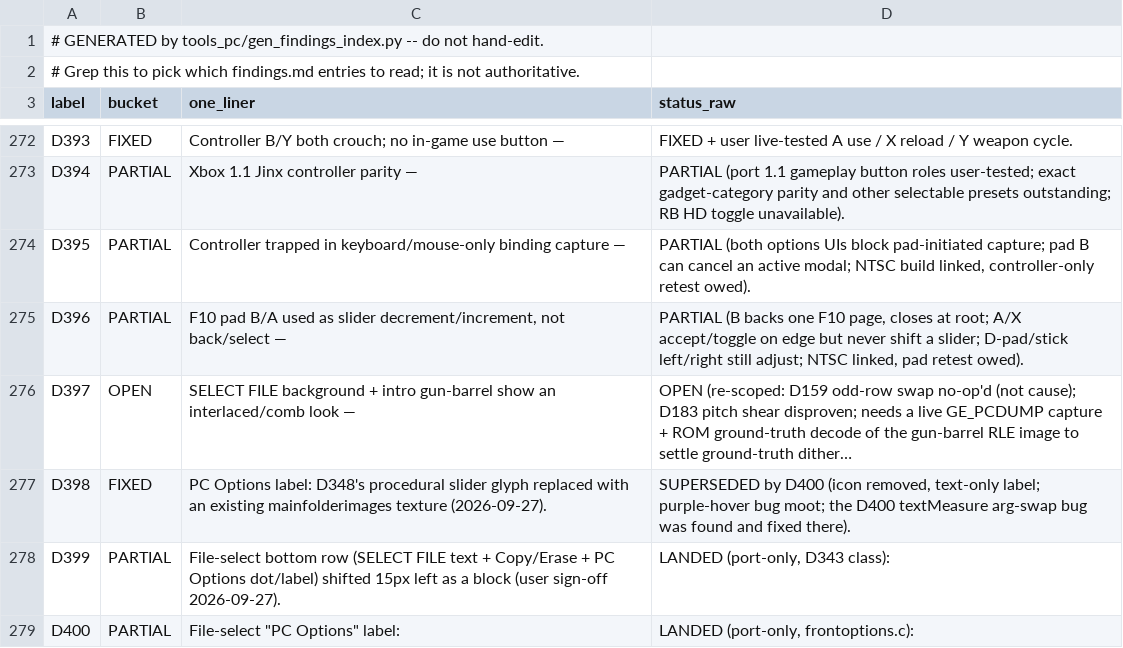
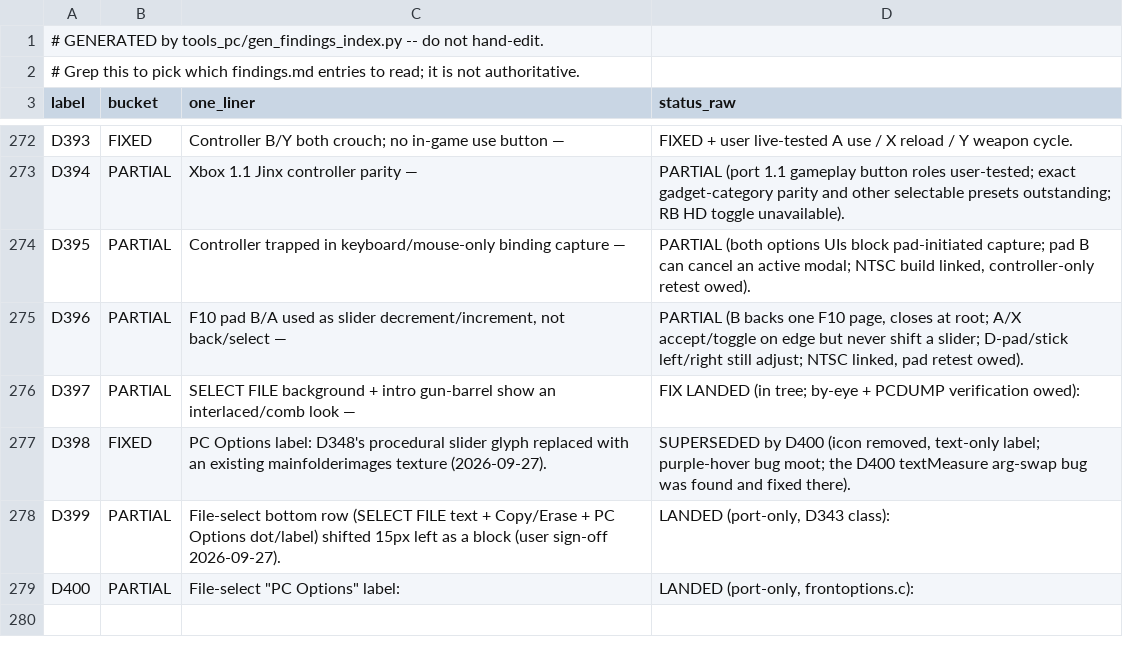
Before and after one commit to danturn/goldeneye-pc-port, a CSV file: docs/dev/findings-index.csv, drawn as a sheet; only a part is shown, gaps mark what is left out.

Commit message:
port: D397 — file-select background + gun-barrel comb look: stale RENDERTILE import (fix in tree, by-eye owed)
Root-caused the D397 interlaced/comb symptom on the file-select
background and intro gun-barrel (first display, not round-trip):
titleRenderFolderMenuBackgroundLines loads 299 one-pixel 440-byte I8
rows with gDPLoadTextureBlock(I, 8b) and samples G_TX_RENDERTILE but
never emits gSPSetTile, so the tile's fmt/siz is whatever the previous
screen left (CI/4b spectrum-screen leftover, D116 probe). fast3d ran
the I8 bytes through import_texture_ci4 against a stale/all-zero
16-entry palette -> periodic black rows (GL texture-cache artifact,
not a ground-truth dither — no ROM RLE decode needed).

- gfx_pc.cpp import_texture: route the import through the source's
  fmt/siz when a CI/RGBA tile genuinely disagrees with an I8 8b load
  (mirrors the D229 case); real CI/RGBA textures untouched.
- gfx_opengl.cpp: GE_D397SH env-gated shader-formula probe for the
  file-select gunbarrel combine (label initially written as D398,
  renamed to avoid the PC-Options-label finding collision).
- findings: D397 row -> FIX LANDED (by-eye + PCDUMP verification
  owed); tail section notes the fix. CSV regenerated.

Cross-ref D182(2) (same symptom family), D159/D183 (disproven leads),
D229 (mirror-case precedent).

```diff
--- a/docs/dev/findings-index.csv
+++ b/docs/dev/findings-index.csv
@@ -275,3 +275,3 @@ D395,PARTIAL,Controller trapped in keyboard/mouse-only binding capture —,"PART
 D396,PARTIAL,"F10 pad B/A used as slider decrement/increment, not back/select —","PARTIAL (B backs one F10 page, closes at root; A/X accept/toggle on edge but never shift a slider; D-pad/stick left/right still adjust; NTSC linked, pad retest owed)."
-D397,OPEN,SELECT FILE background + intro gun-barrel show an interlaced/comb look —,OPEN (re-scoped: D159 odd-row swap no-op'd (not cause); D183 pitch shear disproven; needs a live GE_PCDUMP capture + ROM ground-truth decode of the gun-barrel RLE image to settle ground-truth dither…
+D397,PARTIAL,SELECT FILE background + intro gun-barrel show an interlaced/comb look —,FIX LANDED (in tree; by-eye + PCDUMP verification owed):
 D398,FIXED,PC Options label: D348's procedural slider glyph replaced with an existing mainfolderimages texture (2026-09-27).,"SUPERSEDED by D400 (icon removed, text-only label; purple-hover bug moot; the D400 textMeasure arg-swap bug was found and fixed there)."
```
Also changed, not shown: 3 other files.
